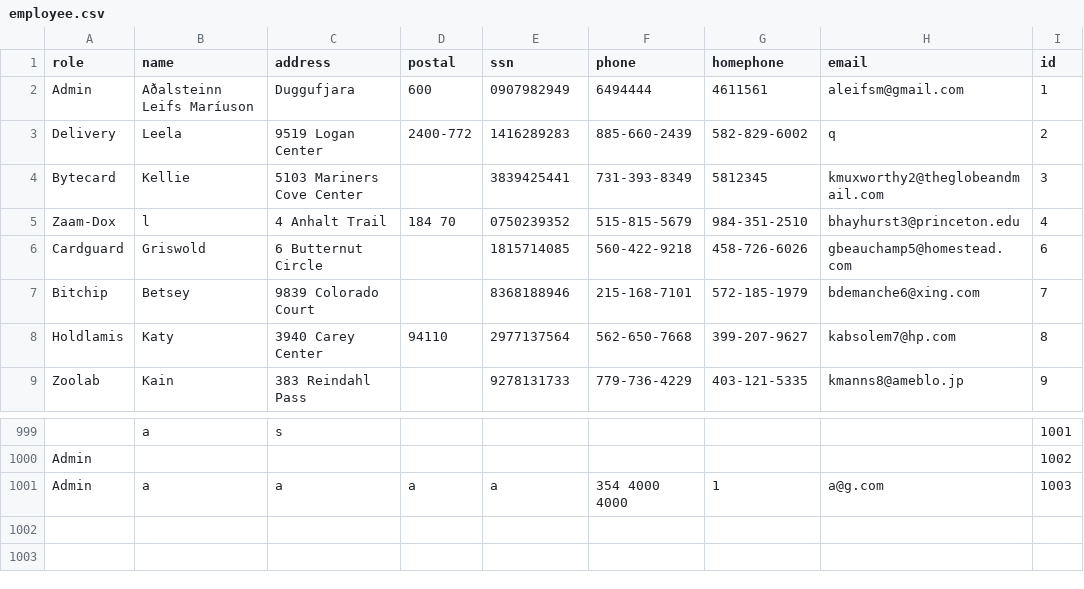
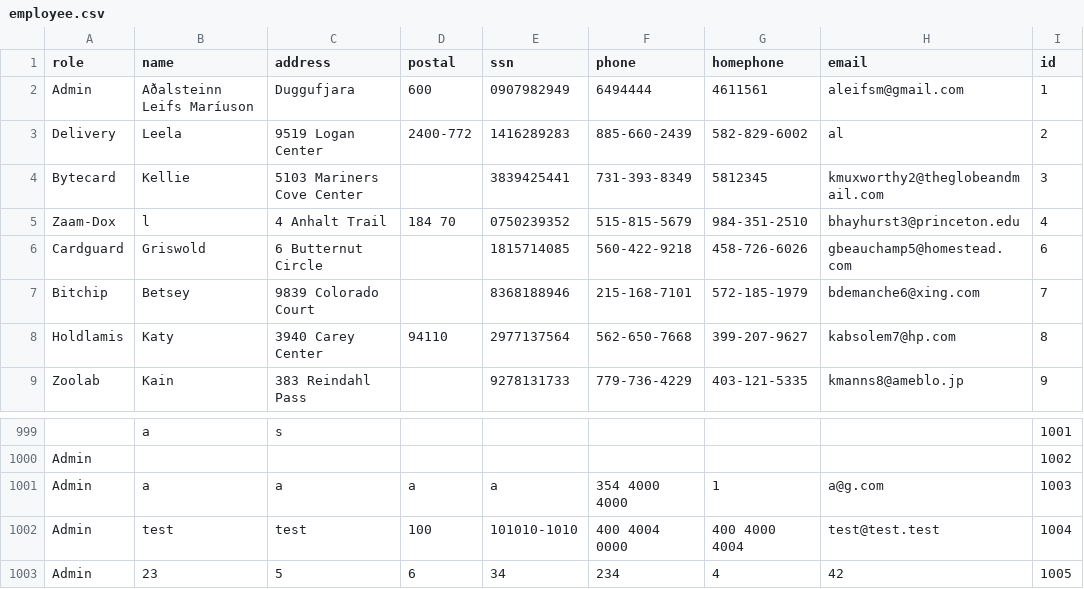
Before and after one commit to HyperBuff/SC-T-113-VLN1-Hopur53, a CSV file: data/employee.csv, drawn as a sheet; only a part is shown, gaps mark what is left out.

Commit message:
employeeui

```diff
--- a/data/employee.csv
+++ b/data/employee.csv
@@ -2,3 +2,3 @@ role,name,address,postal,ssn,phone,homephone,email,id
 Admin,Aðalsteinn Leifs Maríuson,Duggufjara,600,0907982949,6494444,4611561,aleifsm@gmail.com,1
-Delivery,Leela,9519 Logan Center,2400-772,1416289283,885-660-2439,582-829-6002,q,2
+Delivery,Leela,9519 Logan Center,2400-772,1416289283,885-660-2439,582-829-6002,al,2
 Bytecard,Kellie,5103 Mariners Cove Center,,3839425441,731-393-8349,5812345,kmuxworthy2@theglobeandmail.com,3
@@ -1001 +1001,3 @@ Admin,,,,,,,,1002
 Admin,a,a,a,a,354 4000 4000,1,a@g.com,1003
+Admin,test,test,100,101010-1010,400 4004 0000,400 4000 4004,test@test.test,1004
+Admin,23,5,6,34,234,4,42,1005
```
Also changed, not shown: 2 other files.
